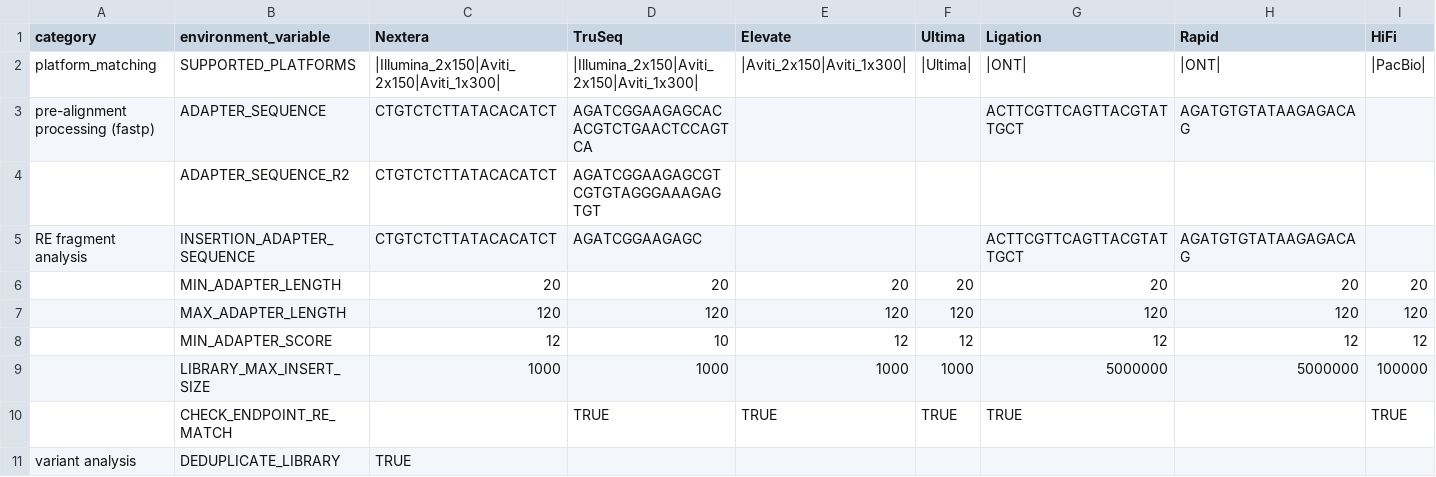
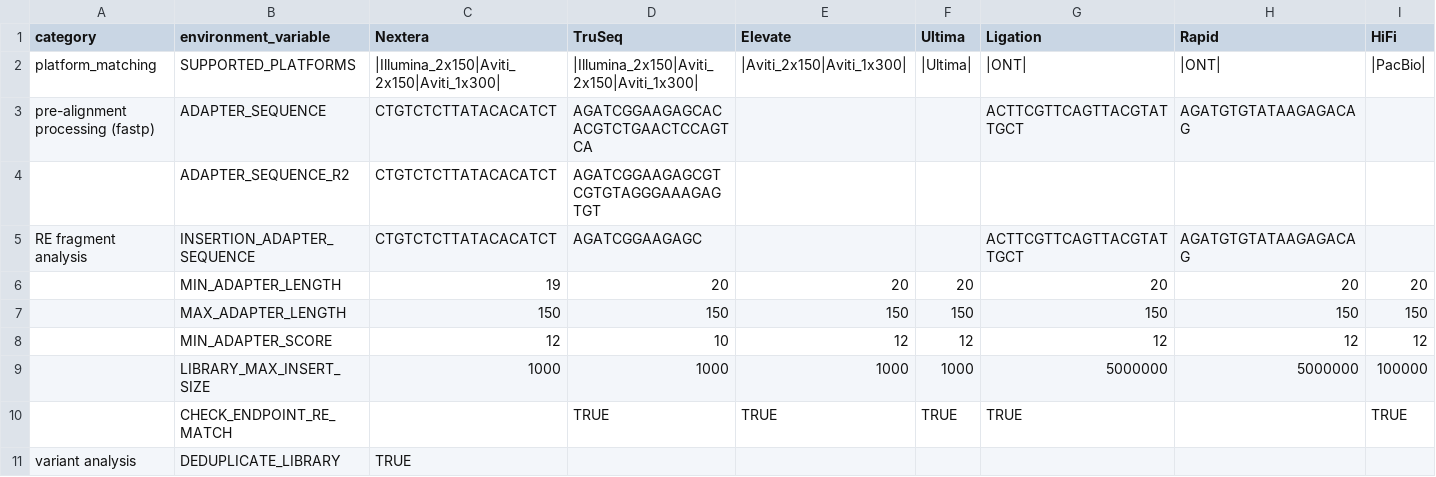
Before and after one commit to wilsonte-umich/HiFiRe3, a CSV file: shared/modules/library/libraries.csv, drawn as a sheet; only a part is shown; the diff names each change by its address in the sheet, - before the commit and + after, or states it on an @@ line.

```diff
--- a/shared/modules/library/libraries.csv
+++ b/shared/modules/library/libraries.csv
-C6 (Nextera): 20
+C6 (Nextera): 19
-C7 (Nextera): 120
+C7 (Nextera): 150
-D7 (TruSeq): 120
+D7 (TruSeq): 150
-E7 (Elevate): 120
+E7 (Elevate): 150
-F7 (Ultima): 120
+F7 (Ultima): 150
-G7 (Ligation): 120
+G7 (Ligation): 150
-H7 (Rapid): 120
+H7 (Rapid): 150
-I7 (HiFi): 120
+I7 (HiFi): 150
```
Also changed, not shown: shared/modules/library/platforms.csv, 7 other files.
